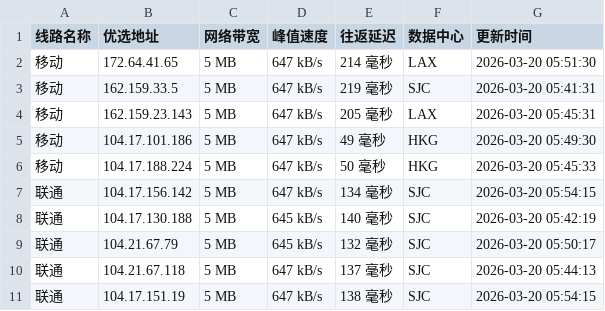
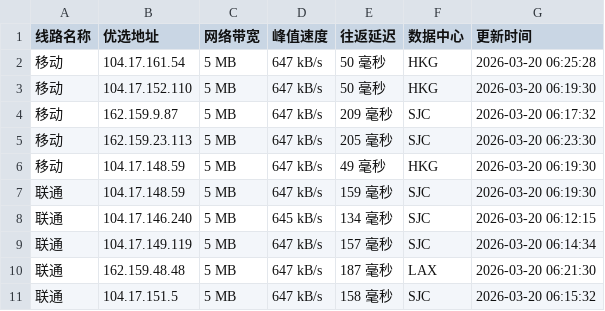
Before and after one commit to CF-IP/cf-ip.github.io, a TSV file: data/wetest_cloudflare_v4.tsv, drawn as a sheet; only a part is shown; the diff covers the shown part only.

```diff
--- a/data/wetest_cloudflare_v4.tsv
+++ b/data/wetest_cloudflare_v4.tsv
@@ -1,11 +1,11 @@
 线路名称	优选地址	网络带宽	峰值速度	往返延迟	数据中心	更新时间
-移动	172.64.41.65	5 MB	647 kB/s	214 毫秒	LAX	2026-03-20 05:51:30
-移动	162.159.33.5	5 MB	647 kB/s	219 毫秒	SJC	2026-03-20 05:41:31
-移动	162.159.23.143	5 MB	647 kB/s	205 毫秒	LAX	2026-03-20 05:45:31
-移动	104.17.101.186	5 MB	647 kB/s	49 毫秒	HKG	2026-03-20 05:49:30
-移动	104.17.188.224	5 MB	647 kB/s	50 毫秒	HKG	2026-03-20 05:45:33
-联通	104.17.156.142	5 MB	647 kB/s	134 毫秒	SJC	2026-03-20 05:54:15
-联通	104.17.130.188	5 MB	645 kB/s	140 毫秒	SJC	2026-03-20 05:42:19
-联通	104.21.67.79	5 MB	645 kB/s	132 毫秒	SJC	2026-03-20 05:50:17
-联通	104.21.67.118	5 MB	647 kB/s	137 毫秒	SJC	2026-03-20 05:44:13
-联通	104.17.151.19	5 MB	647 kB/s	138 毫秒	SJC	2026-03-20 05:54:15
+移动	104.17.161.54	5 MB	647 kB/s	50 毫秒	HKG	2026-03-20 06:25:28
+移动	104.17.152.110	5 MB	647 kB/s	50 毫秒	HKG	2026-03-20 06:19:30
+移动	162.159.9.87	5 MB	647 kB/s	209 毫秒	SJC	2026-03-20 06:17:32
+移动	162.159.23.113	5 MB	647 kB/s	205 毫秒	SJC	2026-03-20 06:23:30
+移动	104.17.148.59	5 MB	647 kB/s	49 毫秒	HKG	2026-03-20 06:19:30
+联通	104.17.148.59	5 MB	647 kB/s	159 毫秒	SJC	2026-03-20 06:19:30
+联通	104.17.146.240	5 MB	645 kB/s	134 毫秒	SJC	2026-03-20 06:12:15
+联通	104.17.149.119	5 MB	647 kB/s	157 毫秒	SJC	2026-03-20 06:14:34
+联通	162.159.48.48	5 MB	647 kB/s	187 毫秒	LAX	2026-03-20 06:21:30
+联通	104.17.151.5	5 MB	647 kB/s	158 毫秒	SJC	2026-03-20 06:15:32
```
Also changed, not shown: 19 edited cells elsewhere in this file, data/api_uouin_com.tsv, data/wetest_cloudflare_v6.tsv, 5 other files.
